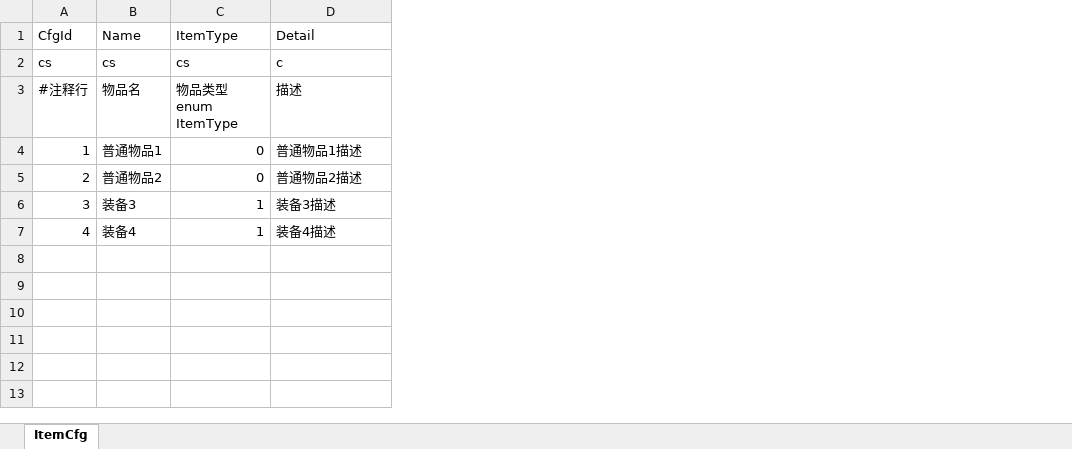
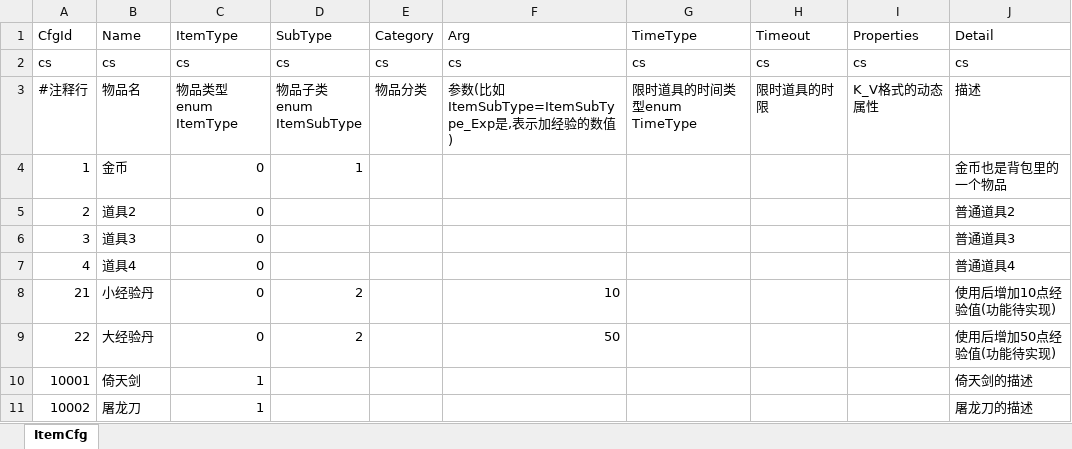
Before and after one commit to fish-tennis/gserver, an Excel workbook: excel/itemcfg.xlsx, sheet ItemCfg, drawn as a sheet; values as stored, in another font and other column widths than the file's, no borders; addresses are those after the commit; ↵ is a line break in a cell; the diff names each change by its address in the sheet, - before the commit and + after, or states it on an @@ line.

```diff
--- a/excel/itemcfg.xlsx (sheet ItemCfg)
+++ b/excel/itemcfg.xlsx (sheet ItemCfg)
+column D (SubType), rows 2-4: cs | 物品子类 ↵ enum ↵ ItemSubType | 1
+column E (Category), rows 2-3: cs | 物品分类
+column F (Arg), rows 2-3: cs | 参数(比如ItemSubType=ItemSubType_Exp是,表示加经验的数值)
+column G (TimeType), rows 2-3: cs | 限时道具的时间类型enum TimeType
+column H (Timeout), rows 2-3: cs | 限时道具的时限
+column I (Properties), rows 2-3: cs | K_V格式的动态属性
-J2 (Detail): c
+J2 (Detail): cs
-C3 (ItemType): 物品类型 ↵ enum ItemType
+C3 (ItemType): 物品类型 ↵ enum ↵ ItemType
-B4 (Name): 普通物品1
+B4 (Name): 金币
-J4 (Detail): 普通物品1描述
+J4 (Detail): 金币也是背包里的一个物品
-B5 (Name): 普通物品2
+B5 (Name): 道具2
-J5 (Detail): 普通物品2描述
+J5 (Detail): 普通道具2
-B6 (Name): 装备3
+B6 (Name): 道具3
-C6:C7 (ItemType): 1
+C6:C7 (ItemType): 0
-J6 (Detail): 装备3描述
+J6 (Detail): 普通道具3
-B7 (Name): 装备4
+B7 (Name): 道具4
-J7 (Detail): 装备4描述
+J7 (Detail): 普通道具4
+row 8: 21 | 小经验丹 | 0 | 2 |  | 10 |  |  |  | 使用后增加10点经验值(功能待实现)
+row 9: 22 | 大经验丹 | 0 | 2 |  | 50 |  |  |  | 使用后增加50点经验值(功能待实现)
+row 10: 10001 | 倚天剑 | 1 |  |  |  |  |  |  | 倚天剑的描述
+row 11: 10002 | 屠龙刀 | 1 |  |  |  |  |  |  | 屠龙刀的描述
```
Also changed, not shown: excel/condition_template.xlsx, excel/exchange.xlsx, 10 other files.
